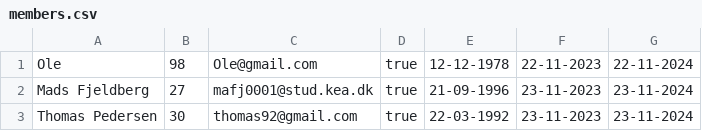
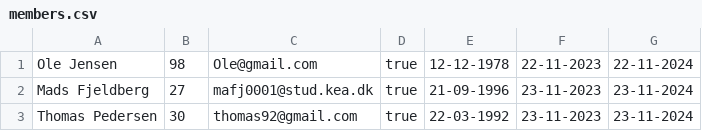
Before and after one commit to madsfjeldberg/Delfinen, a CSV file: members.csv, drawn as a sheet.

```diff
--- a/members.csv
+++ b/members.csv
@@ -1,2 +1,2 @@
-Ole,98,Ole@gmail.com,true,12-12-1978,22-11-2023,22-11-2024
+Ole Jensen,98,Ole@gmail.com,true,12-12-1978,22-11-2023,22-11-2024
 Mads Fjeldberg,27,mafj0001@stud.kea.dk,true,21-09-1996,23-11-2023,23-11-2024
```
Also changed, not shown: 2 other files.
